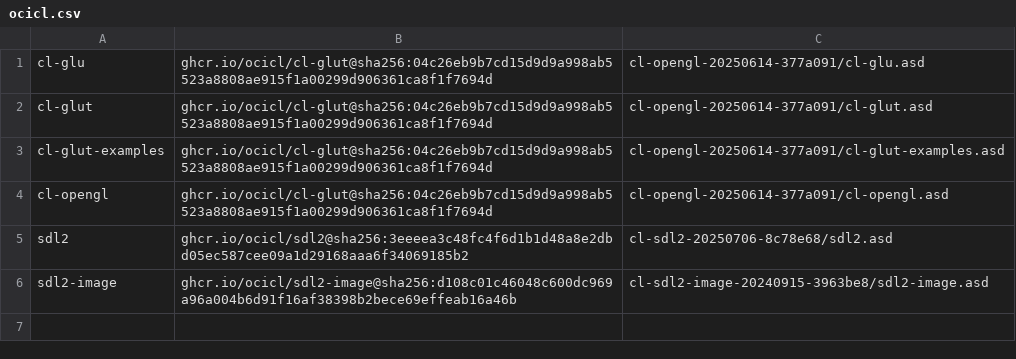
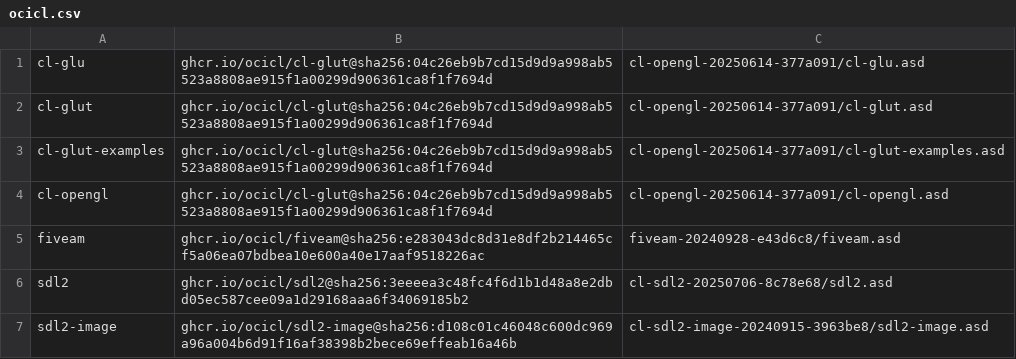
Before and after one commit to lispnik/civ-lisp, a CSV file: ocicl.csv, drawn as a sheet; the diff names each change by its address in the sheet, - before the commit and + after, or states it on an @@ line.

Commit message:
Add comprehensive FiveAM test suite for civ-model
New civ-model/tests system (ocicl: fiveam) with 27 tests / 80 checks covering
definitions, map/neighbors, tile & city yields (incl. center minimums),
deterministic new-game, all commands (found-city/move/set-production/fortify)
and their illegal cases, combat (odds, advance-on-win, damage carry, defense
bonuses), healing (open/fortified/city/moved), zones of control, the turn
loop, research, city growth and AI expansion.  asdf:test-op runs them.

```diff
--- a/ocicl.csv
+++ b/ocicl.csv
+row 5: fiveam | ghcr.io/ocicl/fiveam@sha256:e283043dc8d31e8df2b214465cf5a06ea07bdbea10e600a40e17aaf9518226ac | fiveam-20240928-e43d6c8/fiveam.asd
```
Also changed, not shown: 3 other files.
